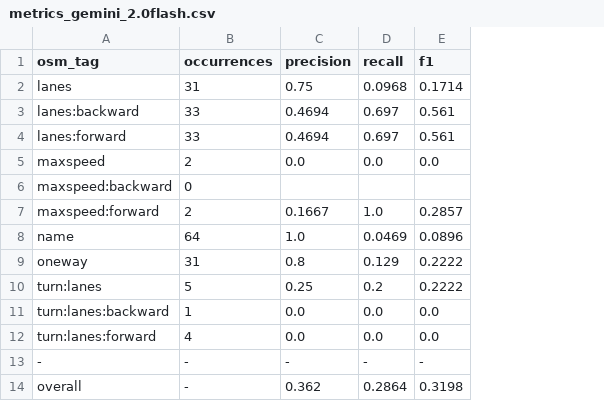
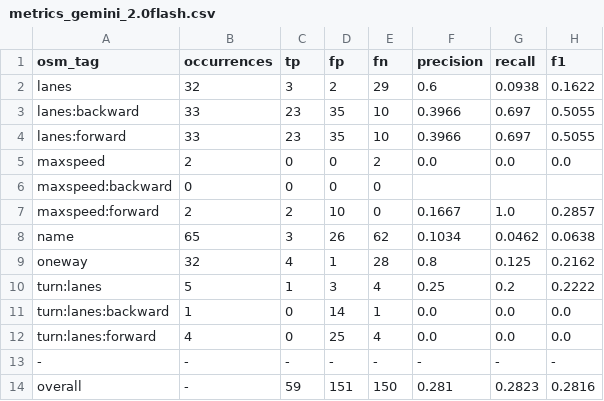
Before and after one commit to grab/AutoMapper, a CSV file: evaluation_results/metrics_gemini_2.0flash.csv, drawn as a sheet; addresses are those after the commit; the diff names each change by its address in the sheet, - before the commit and + after, or states it on an @@ line.

```diff
--- a/evaluation_results/metrics_gemini_2.0flash.csv
+++ b/evaluation_results/metrics_gemini_2.0flash.csv
+column C (tp), rows 2-14: 3 | 23 | 23 | 0 | 0 | 2 | 3 | 4 | 1 | 0 | 0 | - | 59
+column D (fp), rows 2-14: 2 | 35 | 35 | 0 | 0 | 10 | 26 | 1 | 3 | 14 | 25 | - | 151
+column E (fn), rows 2-14: 29 | 10 | 10 | 2 | 0 | 0 | 62 | 28 | 4 | 1 | 4 | - | 150
-B2 (occurrences): 31
+B2 (occurrences): 32
-F2 (precision): 0.75
+F2 (precision): 0.6
-G2 (recall): 0.0968
+G2 (recall): 0.0938
-H2 (f1): 0.1714
+H2 (f1): 0.1622
-F3:F4 (precision): 0.4694
+F3:F4 (precision): 0.3966
-H3:H4 (f1): 0.561
+H3:H4 (f1): 0.5055
-B8 (occurrences): 64
+B8 (occurrences): 65
-F8 (precision): 1.0
+F8 (precision): 0.1034
-G8 (recall): 0.0469
+G8 (recall): 0.0462
-H8 (f1): 0.0896
+H8 (f1): 0.0638
-B9 (occurrences): 31
+B9 (occurrences): 32
-G9 (recall): 0.129
+G9 (recall): 0.125
-H9 (f1): 0.2222
+H9 (f1): 0.2162
-F14 (precision): 0.362
+F14 (precision): 0.281
-G14 (recall): 0.2864
+G14 (recall): 0.2823
-H14 (f1): 0.3198
+H14 (f1): 0.2816
```
Also changed, not shown: evaluation_results/metrics_claude_3.5sonnet.csv, evaluation_results/metrics_gpt_4o.csv, 3 other files.
